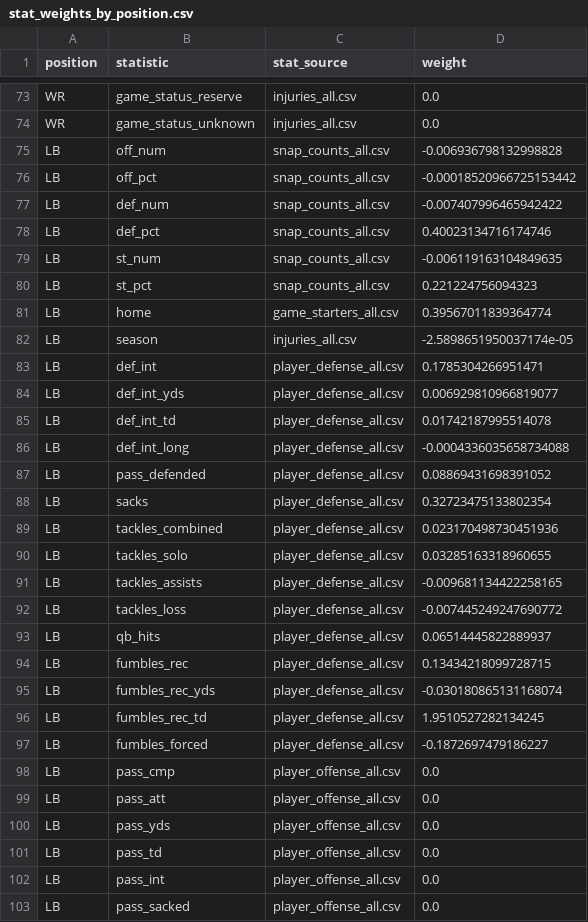
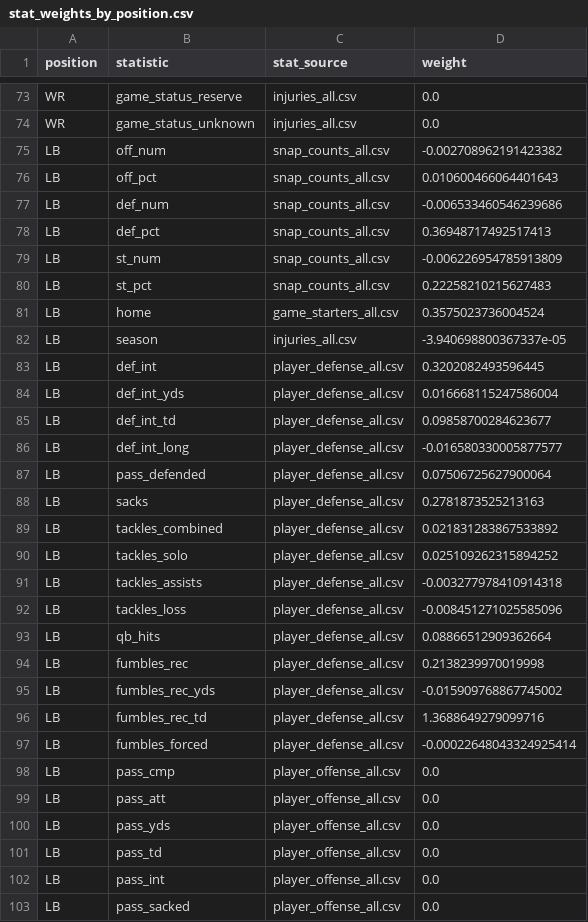
Before and after one commit to brownjrr/nfl_score_prediction, a CSV file: data/stat_weights_by_position.csv, drawn as a sheet; only a part is shown, gaps mark what is left out; the diff covers the shown part only.

```diff
--- a/data/stat_weights_by_position.csv
+++ b/data/stat_weights_by_position.csv
@@ -74,25 +74,25 @@ WR,game_status_reserve,injuries_all.csv,0.0
 WR,game_status_unknown,injuries_all.csv,0.0
-LB,off_num,snap_counts_all.csv,-0.006936798132998828
-LB,off_pct,snap_counts_all.csv,-0.00018520966725153442
-LB,def_num,snap_counts_all.csv,-0.007407996465942422
-LB,def_pct,snap_counts_all.csv,0.40023134716174746
-LB,st_num,snap_counts_all.csv,-0.006119163104849635
-LB,st_pct,snap_counts_all.csv,0.221224756094323
-LB,home,game_starters_all.csv,0.39567011839364774
-LB,season,injuries_all.csv,-2.5898651950037174e-05
-LB,def_int,player_defense_all.csv,0.1785304266951471
-LB,def_int_yds,player_defense_all.csv,0.006929810966819077
-LB,def_int_td,player_defense_all.csv,0.01742187995514078
-LB,def_int_long,player_defense_all.csv,-0.0004336035658734088
-LB,pass_defended,player_defense_all.csv,0.08869431698391052
-LB,sacks,player_defense_all.csv,0.32723475133802354
-LB,tackles_combined,player_defense_all.csv,0.023170498730451936
-LB,tackles_solo,player_defense_all.csv,0.03285163318960655
-LB,tackles_assists,player_defense_all.csv,-0.009681134422258165
-LB,tackles_loss,player_defense_all.csv,-0.007445249247690772
-LB,qb_hits,player_defense_all.csv,0.06514445822889937
-LB,fumbles_rec,player_defense_all.csv,0.13434218099728715
-LB,fumbles_rec_yds,player_defense_all.csv,-0.030180865131168074
-LB,fumbles_rec_td,player_defense_all.csv,1.9510527282134245
-LB,fumbles_forced,player_defense_all.csv,-0.1872697479186227
+LB,off_num,snap_counts_all.csv,-0.002708962191423382
+LB,off_pct,snap_counts_all.csv,0.010600466064401643
+LB,def_num,snap_counts_all.csv,-0.006533460546239686
+LB,def_pct,snap_counts_all.csv,0.36948717492517413
+LB,st_num,snap_counts_all.csv,-0.006226954785913809
+LB,st_pct,snap_counts_all.csv,0.22258210215627483
+LB,home,game_starters_all.csv,0.3575023736004524
+LB,season,injuries_all.csv,-3.940698800367337e-05
+LB,def_int,player_defense_all.csv,0.3202082493596445
+LB,def_int_yds,player_defense_all.csv,0.016668115247586004
+LB,def_int_td,player_defense_all.csv,0.09858700284623677
+LB,def_int_long,player_defense_all.csv,-0.016580330005877577
+LB,pass_defended,player_defense_all.csv,0.07506725627900064
+LB,sacks,player_defense_all.csv,0.2781873525213163
+LB,tackles_combined,player_defense_all.csv,0.021831283867533892
+LB,tackles_solo,player_defense_all.csv,0.025109262315894252
+LB,tackles_assists,player_defense_all.csv,-0.003277978410914318
+LB,tackles_loss,player_defense_all.csv,-0.008451271025585096
+LB,qb_hits,player_defense_all.csv,0.08866512909362664
+LB,fumbles_rec,player_defense_all.csv,0.2138239970019998
+LB,fumbles_rec_yds,player_defense_all.csv,-0.015909768867745002
+LB,fumbles_rec_td,player_defense_all.csv,1.3688649279099716
+LB,fumbles_forced,player_defense_all.csv,-0.00022648043324925414
 LB,pass_cmp,player_offense_all.csv,0.0
```
Also changed, not shown: 14 edited cells elsewhere in this file, data/stat_weights_overall.csv, 13 other files.
